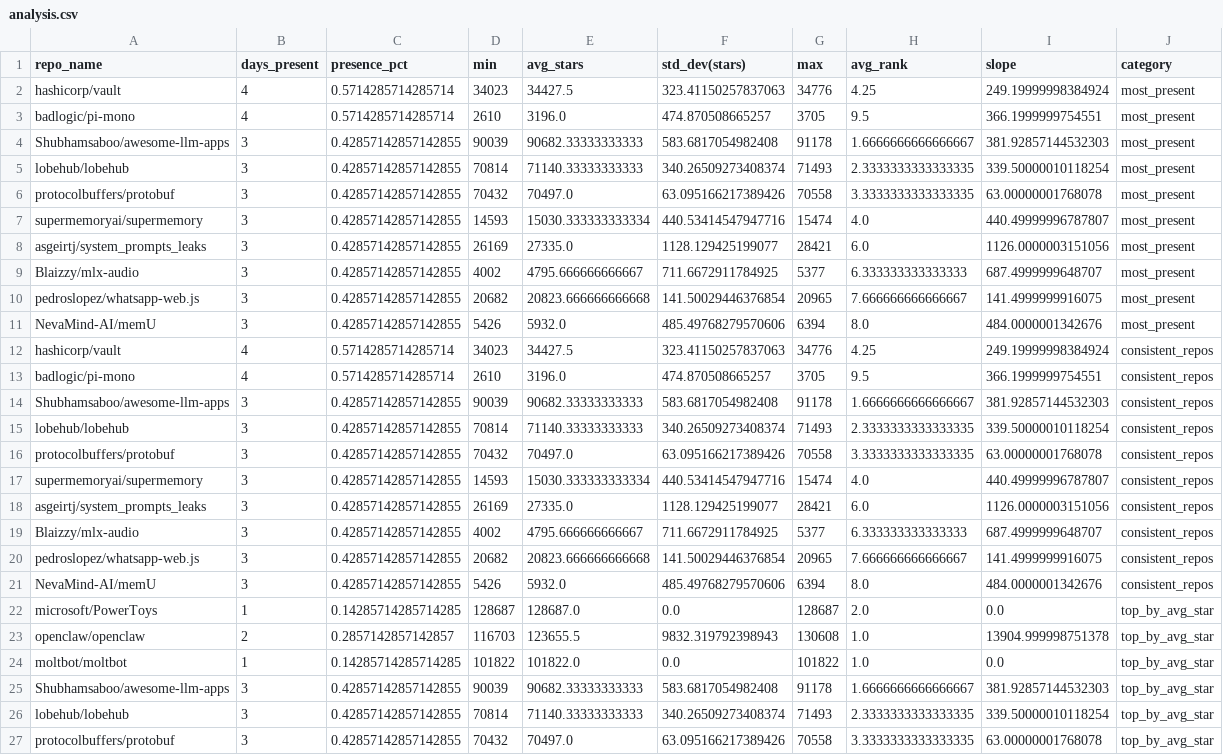
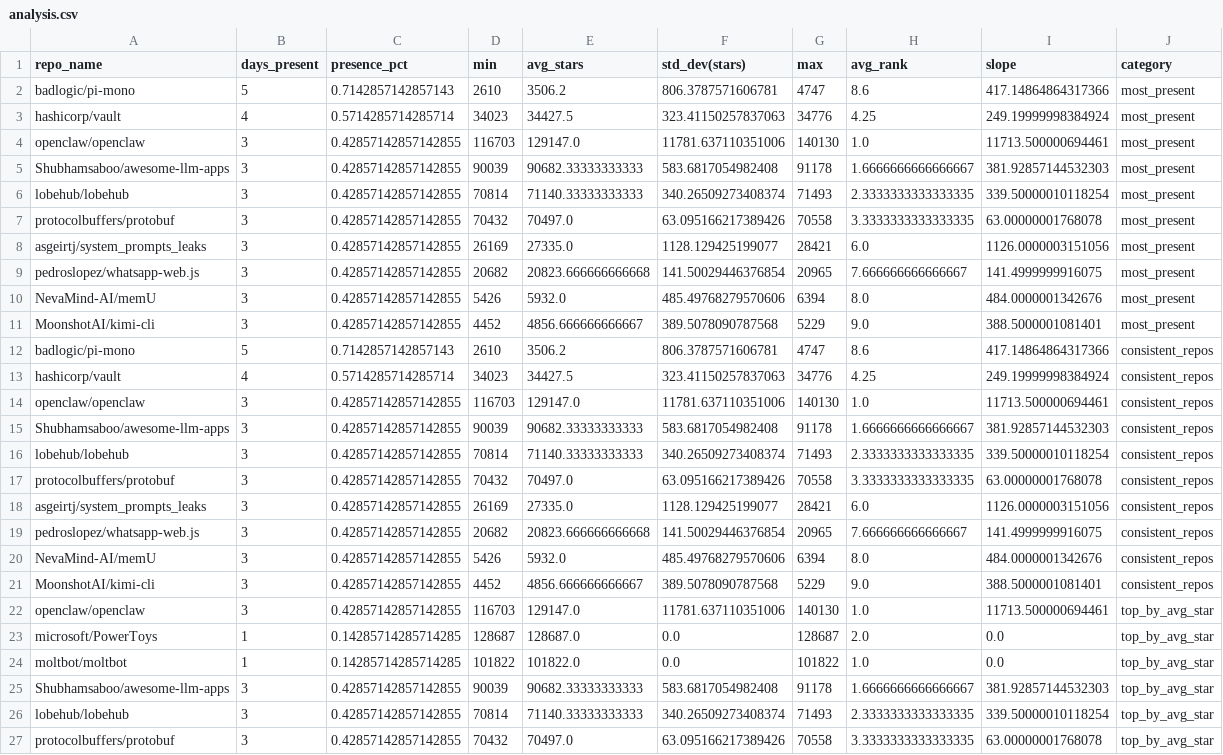
Before and after one commit to Sushil-Kumar-Sahoo/github_trending_tracker, a CSV file: outputs/analysis.csv, drawn as a sheet; only a part is shown; removed rows and columns are numbered as before the commit, all else as after; the diff covers the shown part only; the diff names each change by its address in the sheet, - before the commit and + after, or states it on an @@ line.

```diff
--- a/outputs/analysis.csv
+++ b/outputs/analysis.csv
+row 2: badlogic/pi-mono | 5 | 0.7142857142857143 | 2610 | 3506.2 | 806.3787571606781 | 4747 | 8.6 | 417.14864864317366 | most_present
-row 3: badlogic/pi-mono | 4 | 0.5714285714285714 | 2610 | 3196.0 | 474.870508665257 | 3705 | 9.5 | 366.1999999754551 | most_present
+row 4: openclaw/openclaw | 3 | 0.42857142857142855 | 116703 | 129147.0 | 11781.637110351006 | 140130 | 1.0 | 11713.500000694461 | most_present
-row 7: supermemoryai/supermemory | 3 | 0.42857142857142855 | 14593 | 15030.333333333334 | 440.53414547947716 | 15474 | 4.0 | 440.49999996787807 | most_present
-row 9: Blaizzy/mlx-audio | 3 | 0.42857142857142855 | 4002 | 4795.666666666667 | 711.6672911784925 | 5377 | 6.333333333333333 | 687.4999999648707 | most_present
+row 11: MoonshotAI/kimi-cli | 3 | 0.42857142857142855 | 4452 | 4856.666666666667 | 389.5078090787568 | 5229 | 9.0 | 388.5000001081401 | most_present
+row 12: badlogic/pi-mono | 5 | 0.7142857142857143 | 2610 | 3506.2 | 806.3787571606781 | 4747 | 8.6 | 417.14864864317366 | consistent_repos
-row 13: badlogic/pi-mono | 4 | 0.5714285714285714 | 2610 | 3196.0 | 474.870508665257 | 3705 | 9.5 | 366.1999999754551 | consistent_repos
+row 14: openclaw/openclaw | 3 | 0.42857142857142855 | 116703 | 129147.0 | 11781.637110351006 | 140130 | 1.0 | 11713.500000694461 | consistent_repos
-row 17: supermemoryai/supermemory | 3 | 0.42857142857142855 | 14593 | 15030.333333333334 | 440.53414547947716 | 15474 | 4.0 | 440.49999996787807 | consistent_repos
-row 19: Blaizzy/mlx-audio | 3 | 0.42857142857142855 | 4002 | 4795.666666666667 | 711.6672911784925 | 5377 | 6.333333333333333 | 687.4999999648707 | consistent_repos
+row 21: MoonshotAI/kimi-cli | 3 | 0.42857142857142855 | 4452 | 4856.666666666667 | 389.5078090787568 | 5229 | 9.0 | 388.5000001081401 | consistent_repos
+row 22: openclaw/openclaw | 3 | 0.42857142857142855 | 116703 | 129147.0 | 11781.637110351006 | 140130 | 1.0 | 11713.500000694461 | top_by_avg_star
-row 23: openclaw/openclaw | 2 | 0.2857142857142857 | 116703 | 123655.5 | 9832.319792398943 | 130608 | 1.0 | 13904.999998751378 | top_by_avg_star
```
Also changed, not shown: 1 added row and 1 removed row elsewhere in this file, 2 other files.
